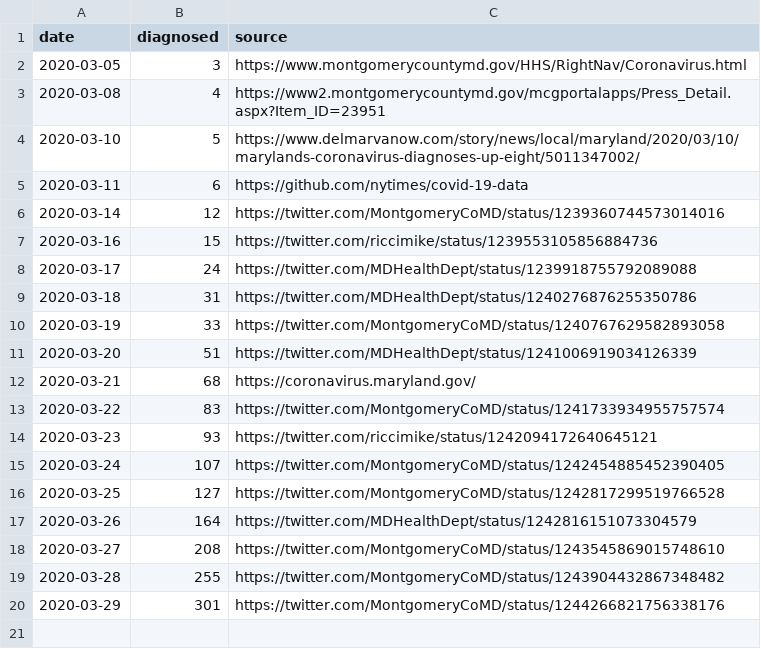
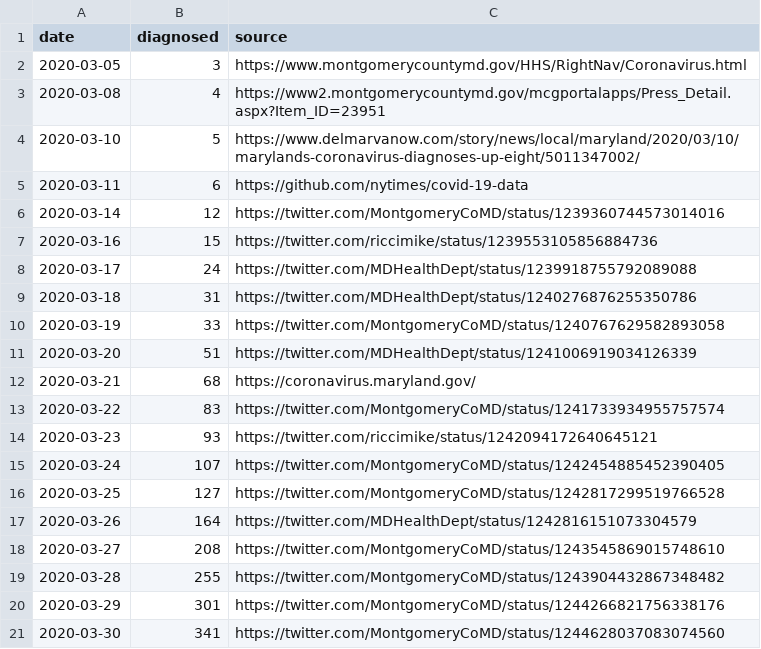
Before and after one commit to tkphd/covid19-curve-your-county, a CSV file: us_md_montgomery.csv, drawn as a sheet.

```diff
--- a/us_md_montgomery.csv
+++ b/us_md_montgomery.csv
@@ -20 +20,2 @@ date,diagnosed,source
 2020-03-29,301,"https://twitter.com/MontgomeryCoMD/status/1244266821756338176"
+2020-03-30,341,"https://twitter.com/MontgomeryCoMD/status/1244628037083074560"
```
Also changed, not shown: 1 other file.
